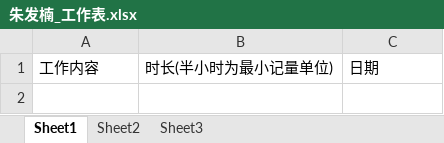
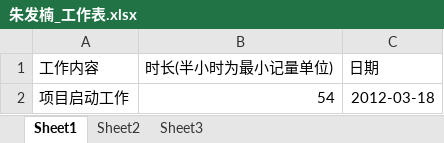
Before and after one commit to phicuong08/i-card-v1, an Excel workbook: work_log/朱发楠_工作表.xlsx, sheet Sheet1, drawn as a sheet; values as stored, in another font and other column widths than the file's, no borders; the diff names each change by its address in the sheet, - before the commit and + after, or states it on an @@ line.

Commit message:
工作记录

```diff
--- a/work_log/朱发楠_工作表.xlsx (sheet Sheet1)
+++ b/work_log/朱发楠_工作表.xlsx (sheet Sheet1)
+row 2: 项目启动工作 | 54 | 2012-03-18
```
